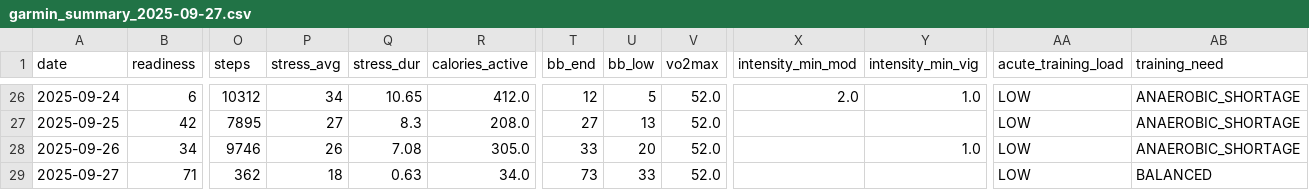
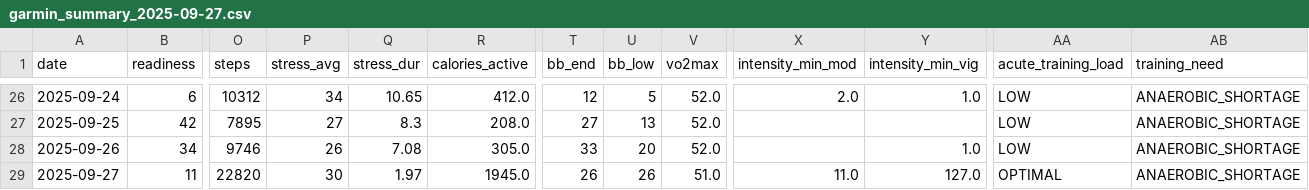
Before and after one commit to tijuanajack/GarminDataPull, a CSV file: garmin_agent/data/garmin_summary_2025-09-27.csv, drawn as a sheet; only a part is shown, gaps mark what is left out; the diff covers the shown part only; the diff names each change by its address in the sheet, - before the commit and + after, or states it on an @@ line.

```diff
--- a/garmin_agent/data/garmin_summary_2025-09-27.csv
+++ b/garmin_agent/data/garmin_summary_2025-09-27.csv
-B29 (readiness): 71
+B29 (readiness): 11
-O29 (steps): 362
+O29 (steps): 22820
-P29 (stress_avg): 18
+P29 (stress_avg): 30
-Q29 (stress_dur): 0.63
+Q29 (stress_dur): 1.97
-R29 (calories_active): 34.0
+R29 (calories_active): 1945.0
-T29 (bb_end): 73
+T29 (bb_end): 26
-U29 (bb_low): 33
+U29 (bb_low): 26
-V29 (vo2max): 52.0
+V29 (vo2max): 51.0
-X29 (intensity_min_mod): (empty)
+X29 (intensity_min_mod): 11.0
-Y29 (intensity_min_vig): (empty)
+Y29 (intensity_min_vig): 127.0
-AA29 (acute_training_load): LOW
+AA29 (acute_training_load): OPTIMAL
-AB29 (training_need): BALANCED
+AB29 (training_need): ANAEROBIC_SHORTAGE
```
Also changed, not shown: 1 edited cell elsewhere in this file, garmin_agent/data/latest_summary.csv.
